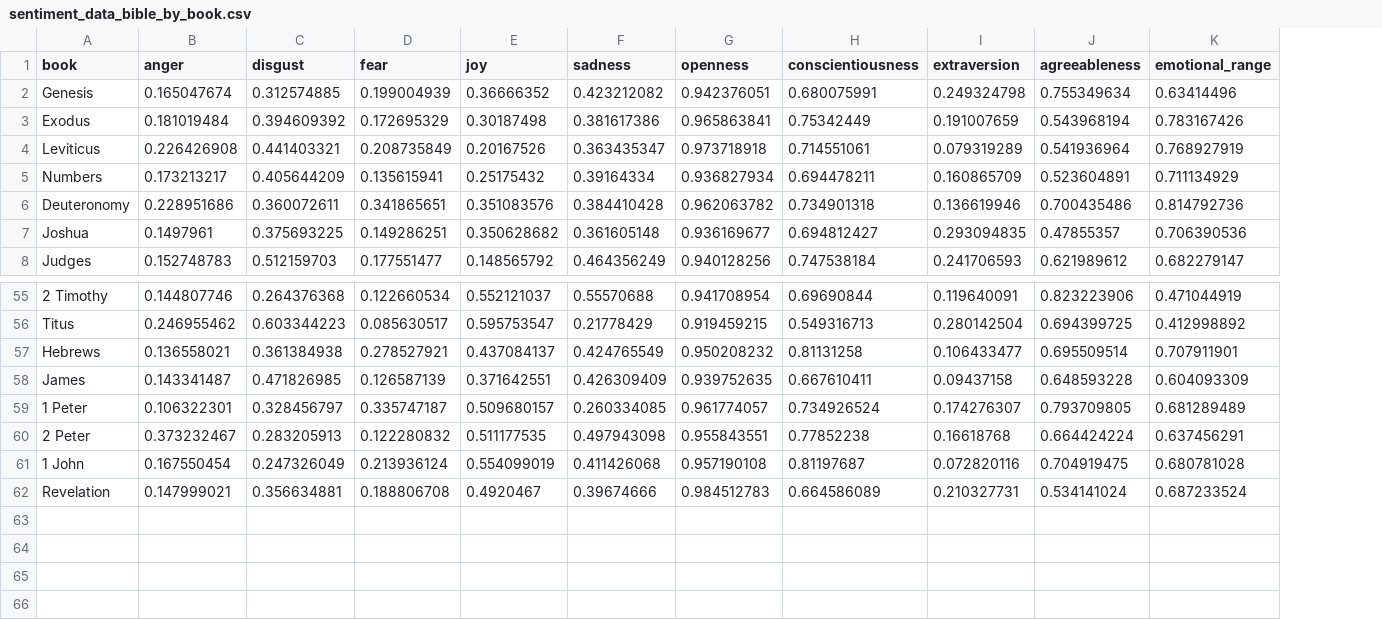
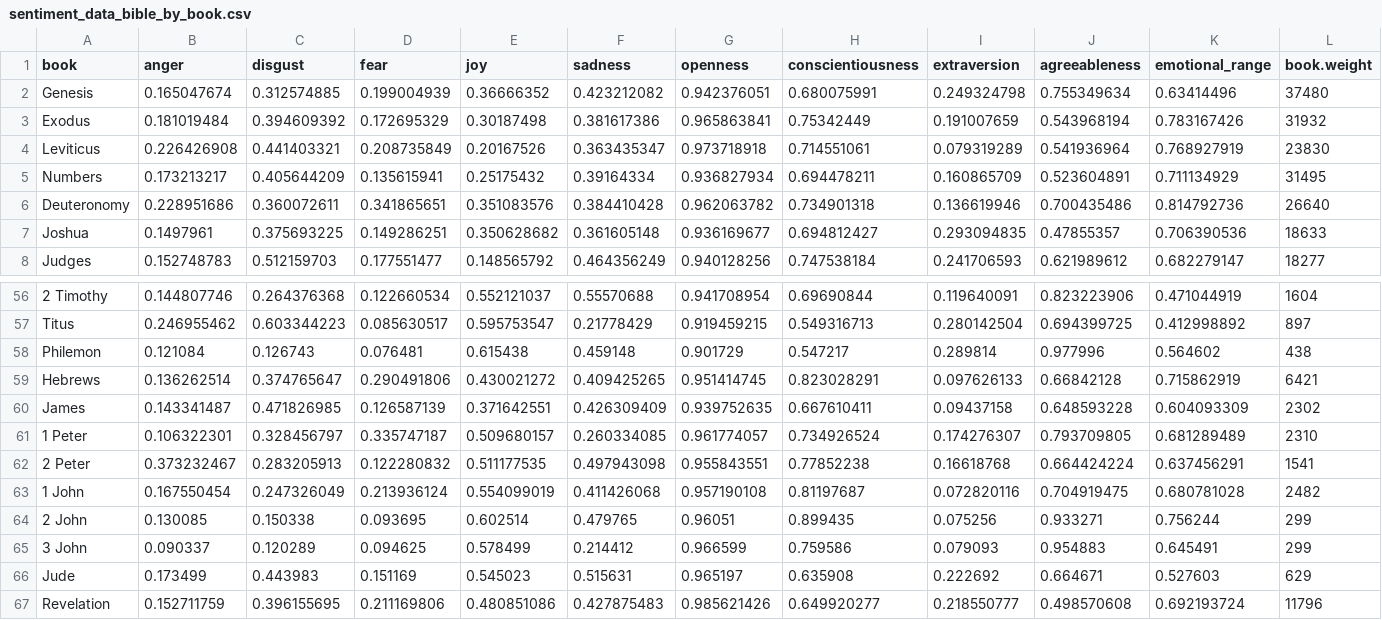
Before and after one commit to sbcogan/CS216, a CSV file: sentiment_data_bible_by_book.csv, drawn as a sheet; only a part is shown, gaps mark what is left out; addresses are those after the commit; the diff covers the shown part only; the diff names each change by its address in the sheet, - before the commit and + after, or states it on an @@ line.

```diff
--- a/sentiment_data_bible_by_book.csv
+++ b/sentiment_data_bible_by_book.csv
+column L (book.weight), rows 2-8: 37480 | 31932 | 23830 | 31495 | 26640 | 18633 | 18277; rows 56-57: 1604 | 897; rows 59-63: 6421 | 2302 | 2310 | 1541 | 2482; row 67: 11796
+row 58: Philemon | 0.121084 | 0.126743 | 0.076481 | 0.615438 | 0.459148 | 0.901729 | 0.547217 | 0.289814 | 0.977996 | 0.564602 | 438
-B59 (anger): 0.136558021
+B59 (anger): 0.136262514
-C59 (disgust): 0.361384938
+C59 (disgust): 0.374765647
-D59 (fear): 0.278527921
+D59 (fear): 0.290491806
-E59 (joy): 0.437084137
+E59 (joy): 0.430021272
-F59 (sadness): 0.424765549
+F59 (sadness): 0.409425265
-G59 (openness): 0.950208232
+G59 (openness): 0.951414745
-H59 (conscientiousness): 0.81131258
+H59 (conscientiousness): 0.823028291
-I59 (extraversion): 0.106433477
+I59 (extraversion): 0.097626133
-J59 (agreeableness): 0.695509514
+J59 (agreeableness): 0.66842128
-K59 (emotional_range): 0.707911901
+K59 (emotional_range): 0.715862919
+row 64: 2 John | 0.130085 | 0.150338 | 0.093695 | 0.602514 | 0.479765 | 0.96051 | 0.899435 | 0.075256 | 0.933271 | 0.756244 | 299
+row 65: 3 John | 0.090337 | 0.120289 | 0.094625 | 0.578499 | 0.214412 | 0.966599 | 0.759586 | 0.079093 | 0.954883 | 0.645491 | 299
+row 66: Jude | 0.173499 | 0.443983 | 0.151169 | 0.545023 | 0.515631 | 0.965197 | 0.635908 | 0.222692 | 0.664671 | 0.527603 | 629
-B67 (anger): 0.147999021
+B67 (anger): 0.152711759
-C67 (disgust): 0.356634881
+C67 (disgust): 0.396155695
-D67 (fear): 0.188806708
+D67 (fear): 0.211169806
-E67 (joy): 0.4920467
+E67 (joy): 0.480851086
-F67 (sadness): 0.39674666
+F67 (sadness): 0.427875483
-G67 (openness): 0.984512783
+G67 (openness): 0.985621426
-H67 (conscientiousness): 0.664586089
+H67 (conscientiousness): 0.649920277
-I67 (extraversion): 0.210327731
+I67 (extraversion): 0.218550777
-J67 (agreeableness): 0.534141024
+J67 (agreeableness): 0.498570608
-K67 (emotional_range): 0.687233524
+K67 (emotional_range): 0.692193724
```
Also changed, not shown: 1 added row and 10 edited cells elsewhere in this file, 1 other file.
